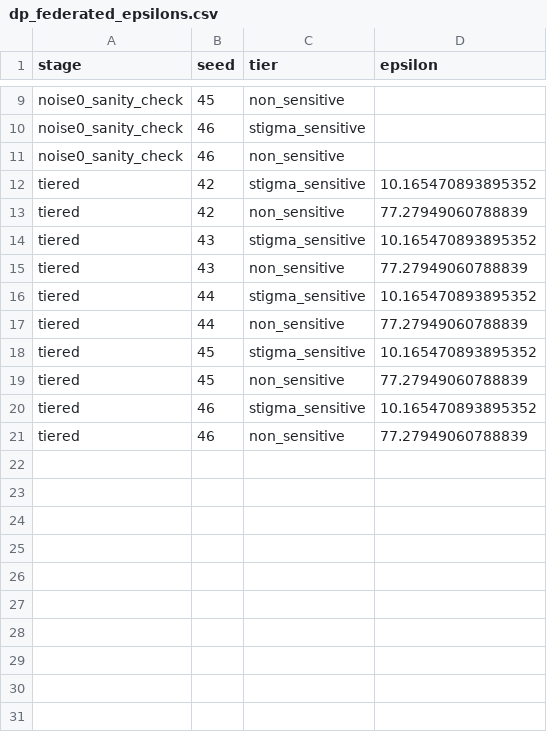
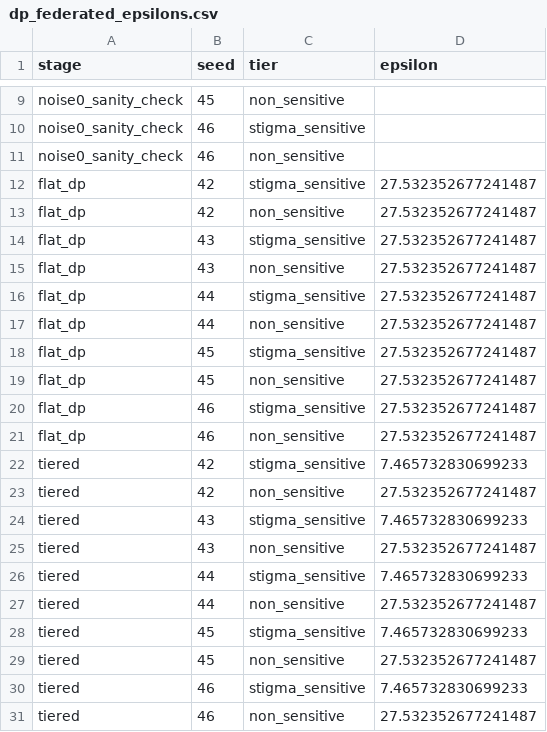
Before and after one commit to arunkicha/healthcare-fl-dp, a CSV file: results/metrics/dp_federated_epsilons.csv, drawn as a sheet; only a part is shown, gaps mark what is left out.

```diff
--- a/results/metrics/dp_federated_epsilons.csv
+++ b/results/metrics/dp_federated_epsilons.csv
@@ -11,11 +11,21 @@ noise0_sanity_check,46,stigma_sensitive,
 noise0_sanity_check,46,non_sensitive,
-tiered,42,stigma_sensitive,10.165470893895352
-tiered,42,non_sensitive,77.27949060788839
-tiered,43,stigma_sensitive,10.165470893895352
-tiered,43,non_sensitive,77.27949060788839
-tiered,44,stigma_sensitive,10.165470893895352
-tiered,44,non_sensitive,77.27949060788839
-tiered,45,stigma_sensitive,10.165470893895352
-tiered,45,non_sensitive,77.27949060788839
-tiered,46,stigma_sensitive,10.165470893895352
-tiered,46,non_sensitive,77.27949060788839
+flat_dp,42,stigma_sensitive,27.532352677241487
+flat_dp,42,non_sensitive,27.532352677241487
+flat_dp,43,stigma_sensitive,27.532352677241487
+flat_dp,43,non_sensitive,27.532352677241487
+flat_dp,44,stigma_sensitive,27.532352677241487
+flat_dp,44,non_sensitive,27.532352677241487
+flat_dp,45,stigma_sensitive,27.532352677241487
+flat_dp,45,non_sensitive,27.532352677241487
+flat_dp,46,stigma_sensitive,27.532352677241487
+flat_dp,46,non_sensitive,27.532352677241487
+tiered,42,stigma_sensitive,7.465732830699233
+tiered,42,non_sensitive,27.532352677241487
+tiered,43,stigma_sensitive,7.465732830699233
+tiered,43,non_sensitive,27.532352677241487
+tiered,44,stigma_sensitive,7.465732830699233
+tiered,44,non_sensitive,27.532352677241487
+tiered,45,stigma_sensitive,7.465732830699233
+tiered,45,non_sensitive,27.532352677241487
+tiered,46,stigma_sensitive,7.465732830699233
+tiered,46,non_sensitive,27.532352677241487
```
Also changed, not shown: results/metrics/centralized_baseline.csv, results/metrics/dp_federated_multiseed.csv, 41 other files.
